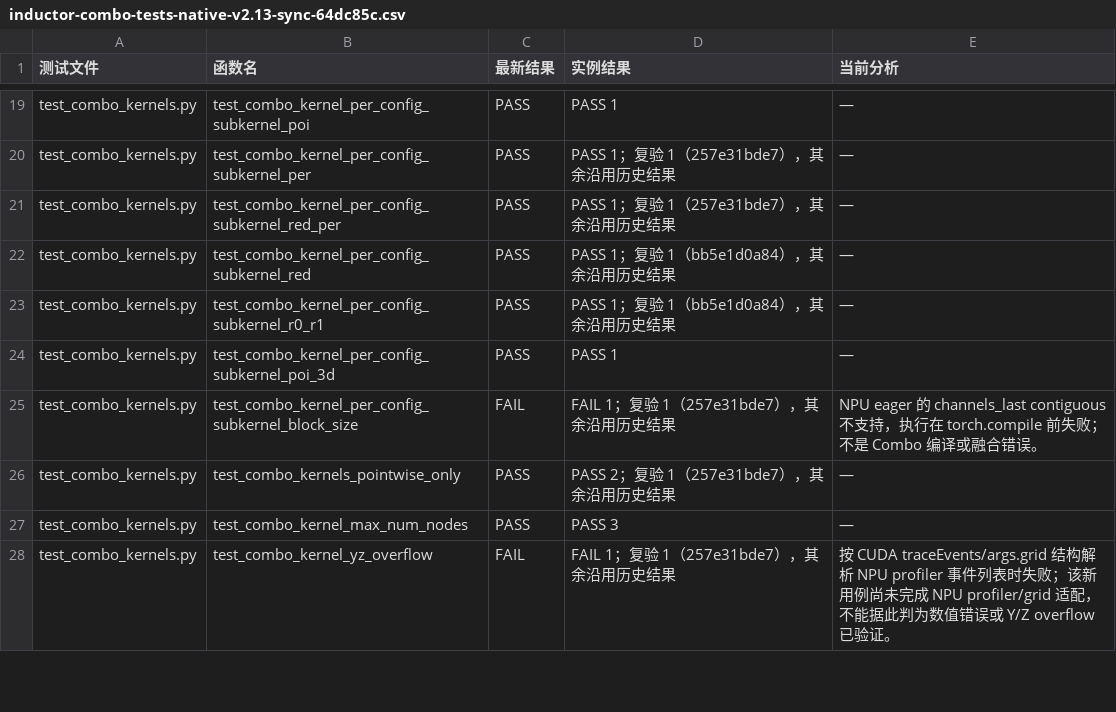
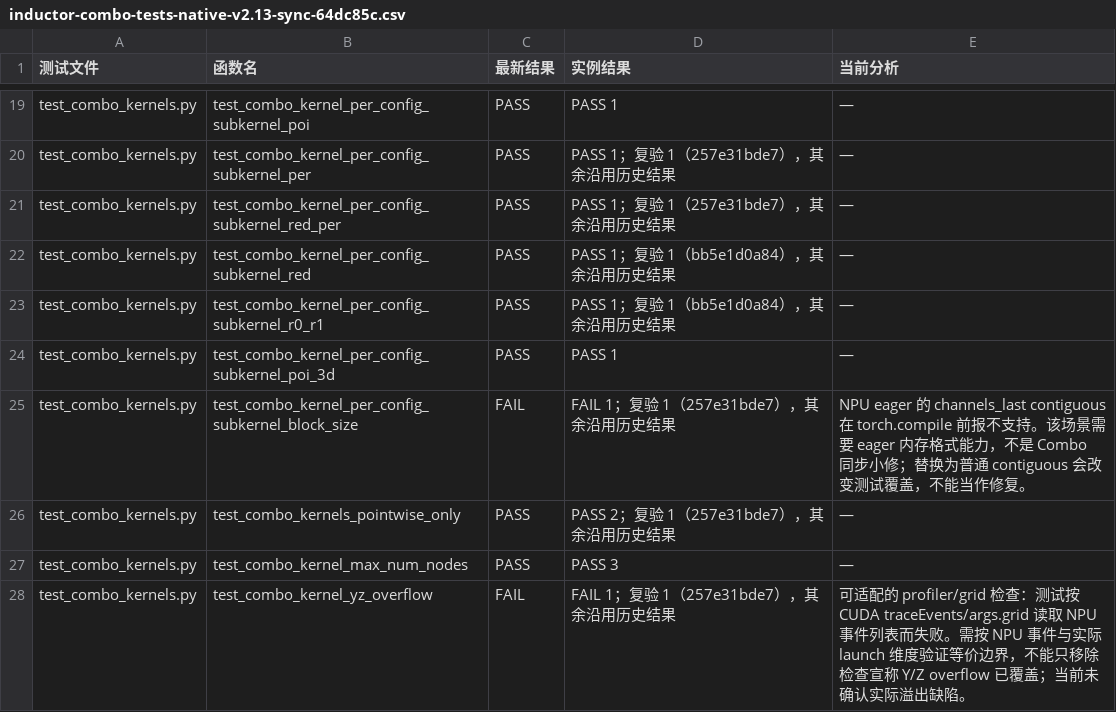
Before and after one commit to limbochao/torch-learn, a CSV file: docs/notes/compiler/codegen/inductor-combo-tests-native-v2.13-sync-64dc85c.csv, drawn as a sheet; only a part is shown, gaps mark what is left out; the diff covers the shown part only.

Commit message:
docs: assess remaining Combo 2.13 failure repair scope

```diff
--- a/docs/notes/compiler/codegen/inductor-combo-tests-native-v2.13-sync-64dc85c.csv
+++ b/docs/notes/compiler/codegen/inductor-combo-tests-native-v2.13-sync-64dc85c.csv
@@ -24,5 +24,5 @@ test_combo_kernels.py,test_combo_kernel_per_config_subkernel_r0_r1,PASS,PASS 1
 test_combo_kernels.py,test_combo_kernel_per_config_subkernel_poi_3d,PASS,PASS 1,—
-test_combo_kernels.py,test_combo_kernel_per_config_subkernel_block_size,FAIL,FAIL 1；复验 1（257e31bde7），其余沿用历史结果,NPU eager 的 channels_last contiguous 不支持，执行在 torch.compile 前失败；不是 Combo 编译或融合错误。
+test_combo_kernels.py,test_combo_kernel_per_config_subkernel_block_size,FAIL,FAIL 1；复验 1（257e31bde7），其余沿用历史结果,NPU eager 的 channels_last contiguous 在 torch.compile 前报不支持。该场景需要 eager 内存格式能力，不是 Combo 同步小修；替换为普通 contiguous 会改变测试覆盖，不能当作修复。
 test_combo_kernels.py,test_combo_kernels_pointwise_only,PASS,PASS 2；复验 1（257e31bde7），其余沿用历史结果,—
 test_combo_kernels.py,test_combo_kernel_max_num_nodes,PASS,PASS 3,—
-test_combo_kernels.py,test_combo_kernel_yz_overflow,FAIL,FAIL 1；复验 1（257e31bde7），其余沿用历史结果,按 CUDA traceEvents/args.grid 结构解析 NPU profiler 事件列表时失败；该新用例尚未完成 NPU profiler/grid 适配，不能据此判为数值错误或 Y/Z overflow 已验证。
+test_combo_kernels.py,test_combo_kernel_yz_overflow,FAIL,FAIL 1；复验 1（257e31bde7），其余沿用历史结果,可适配的 profiler/grid 检查：测试按 CUDA traceEvents/args.grid 读取 NPU 事件列表而失败。需按 NPU 事件与实际 launch 维度验证等价边界，不能只移除检查宣称 Y/Z overflow 已覆盖；当前未确认实际溢出缺陷。
```
Also changed, not shown: 27 edited cells elsewhere in this file, 2 other files.
